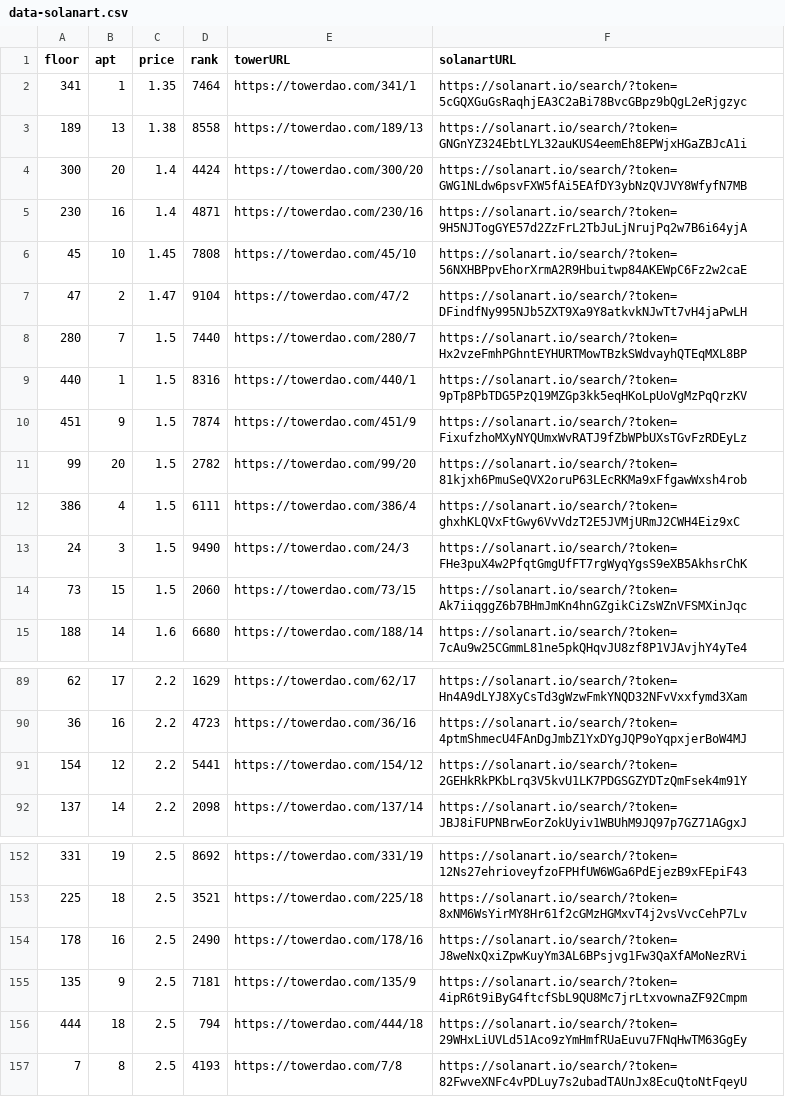
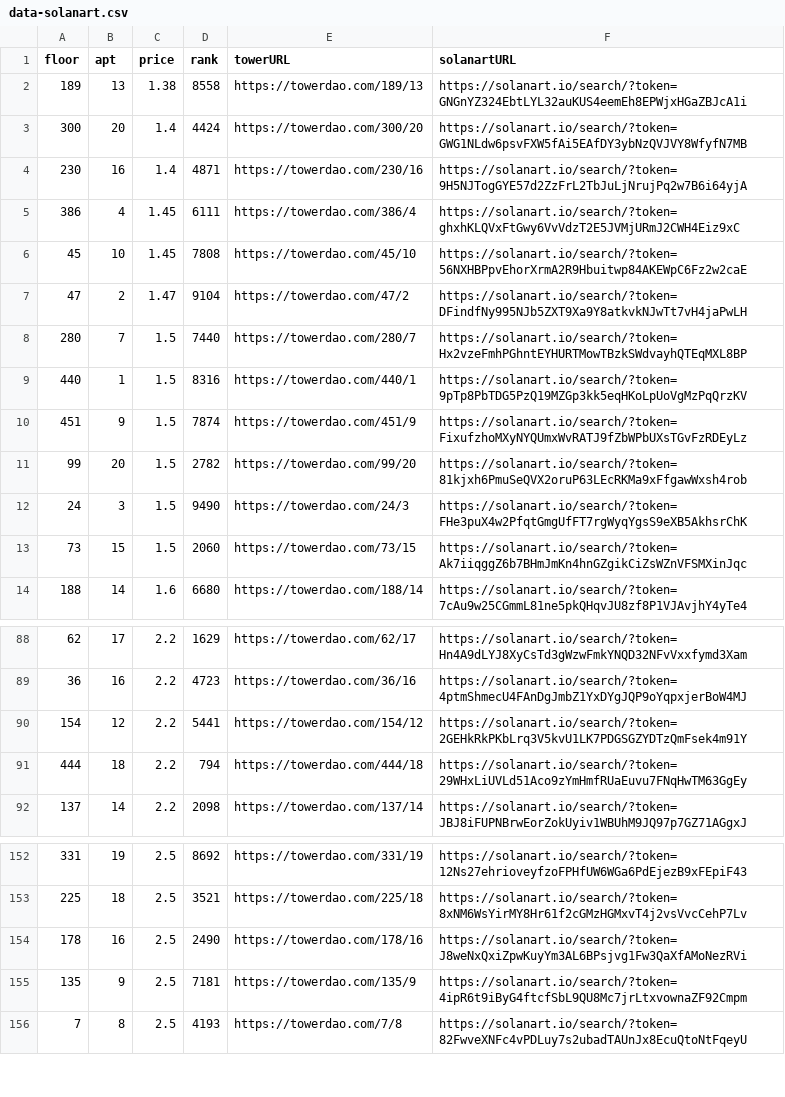
Before and after one commit to braposo/thetower-monitor, a CSV file: data-solanart.csv, drawn as a sheet; only a part is shown, gaps mark what is left out.

Commit message:
Flat: latest data (2021-11-12T07:17:32.937Z) {   "date": "2021-11-12T07:17:32.937Z",   "files": [     {       "name": "data-magiceden.csv",       "deltaBytes": -115,       "source": "https://api-mainnet.magiceden.io/rpc/getListedNFTsByQuery?q=%7B%22%24match%22%3A%7B%22collectionSymbol%22%3A%22the_tower%22%7D%2C%22%24sort%22%3A%7B%22takerAmount%22%3A1%2C%22createdAt%22%3A-1%7D%7D"     },     {       "name": "data-solanart.csv",       "deltaBytes": -122,       "source": "https://qzlsklfacc.medianetwork.cloud/nft_for_sale?collection=thetower"     }   ] }

```diff
--- a/data-solanart.csv
+++ b/data-solanart.csv
@@ -1,3 +1,2 @@
 floor,apt,price,rank,towerURL,solanartURL
-341,1,1.35,7464,https://towerdao.com/341/1,https://solanart.io/search/?token=5cGQXGuGsRaqhjEA3C2aBi78BvcGBpz9bQgL2eRjgzyc
 189,13,1.38,8558,https://towerdao.com/189/13,https://solanart.io/search/?token=GNGnYZ324EbtLYL32auKUS4eemEh8EPWjxHGaZBJcA1i
@@ -5,2 +4,3 @@ floor,apt,price,rank,towerURL,solanartURL
 230,16,1.4,4871,https://towerdao.com/230/16,https://solanart.io/search/?token=9H5NJTogGYE57d2ZzFrL2TbJuLjNrujPq2w7B6i64yjA
+386,4,1.45,6111,https://towerdao.com/386/4,https://solanart.io/search/?token=ghxhKLQVxFtGwy6VvVdzT2E5JVMjURmJ2CWH4Eiz9xC
 45,10,1.45,7808,https://towerdao.com/45/10,https://solanart.io/search/?token=56NXHBPpvEhorXrmA2R9Hbuitwp84AKEWpC6Fz2w2caE
@@ -11,3 +11,2 @@ floor,apt,price,rank,towerURL,solanartURL
 99,20,1.5,2782,https://towerdao.com/99/20,https://solanart.io/search/?token=81kjxh6PmuSeQVX2oruP63LEcRKMa9xFfgawWxsh4rob
-386,4,1.5,6111,https://towerdao.com/386/4,https://solanart.io/search/?token=ghxhKLQVxFtGwy6VvVdzT2E5JVMjURmJ2CWH4Eiz9xC
 24,3,1.5,9490,https://towerdao.com/24/3,https://solanart.io/search/?token=FHe3puX4w2PfqtGmgUfFT7rgWyqYgsS9eXB5AkhsrChK
@@ -91,2 +90,3 @@ floor,apt,price,rank,towerURL,solanartURL
 154,12,2.2,5441,https://towerdao.com/154/12,https://solanart.io/search/?token=2GEHkRkPKbLrq3V5kvU1LK7PDGSGZYDTzQmFsek4m91Y
+444,18,2.2,794,https://towerdao.com/444/18,https://solanart.io/search/?token=29WHxLiUVLd51Aco9zYmHmfRUaEuvu7FNqHwTM63GgEy
 137,14,2.2,2098,https://towerdao.com/137/14,https://solanart.io/search/?token=JBJ8iFUPNBrwEorZokUyiv1WBUhM9JQ97p7GZ71AGgxJ
@@ -155,3 +155,2 @@ floor,apt,price,rank,towerURL,solanartURL
 135,9,2.5,7181,https://towerdao.com/135/9,https://solanart.io/search/?token=4ipR6t9iByG4ftcfSbL9QU8Mc7jrLtxvownaZF92Cmpm
-444,18,2.5,794,https://towerdao.com/444/18,https://solanart.io/search/?token=29WHxLiUVLd51Aco9zYmHmfRUaEuvu7FNqHwTM63GgEy
 7,8,2.5,4193,https://towerdao.com/7/8,https://solanart.io/search/?token=82FwveXNFc4vPDLuy7s2ubadTAUnJx8EcuQtoNtFqeyU
```
Also changed, not shown: data-magiceden.csv.
